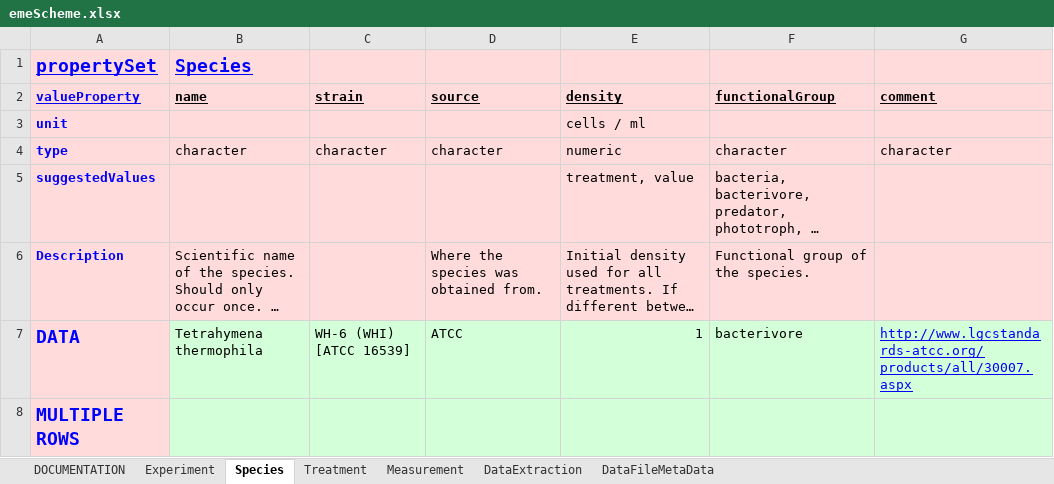
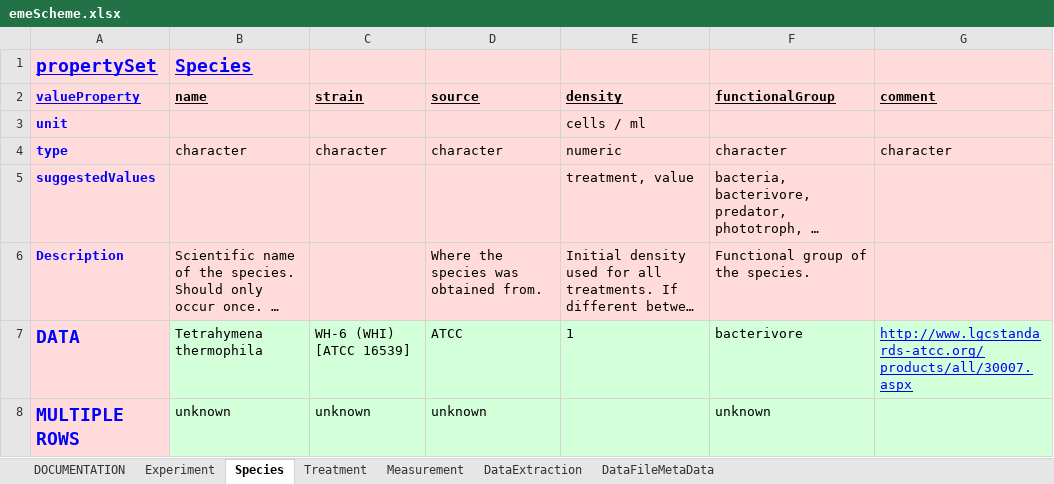
Before and after one commit to UZH-PEG/dmdScheme, an Excel workbook: inst/googlesheet/emeScheme.xlsx, sheet Species, drawn as a sheet; long unchanged cells end in …; values as stored, in another font and other column widths than the file's, no borders; charts and pictures not drawn; the diff names each change by its address in the sheet, - before the commit and + after, or states it on an @@ line.

```diff
--- a/inst/googlesheet/emeScheme.xlsx (sheet Species)
+++ b/inst/googlesheet/emeScheme.xlsx (sheet Species)
-E7 alignment: right
+E7 alignment: left
-B8 (name): (empty)
+B8 (name): unknown
-C8 (strain): (empty)
+C8 (strain): unknown
-D8 (source): (empty)
+D8 (source): unknown
-F8 (functionalGroup): (empty)
+F8 (functionalGroup): unknown
```
Also changed, not shown: sheet Measurement, formulas that keep their value, 20 other files.
